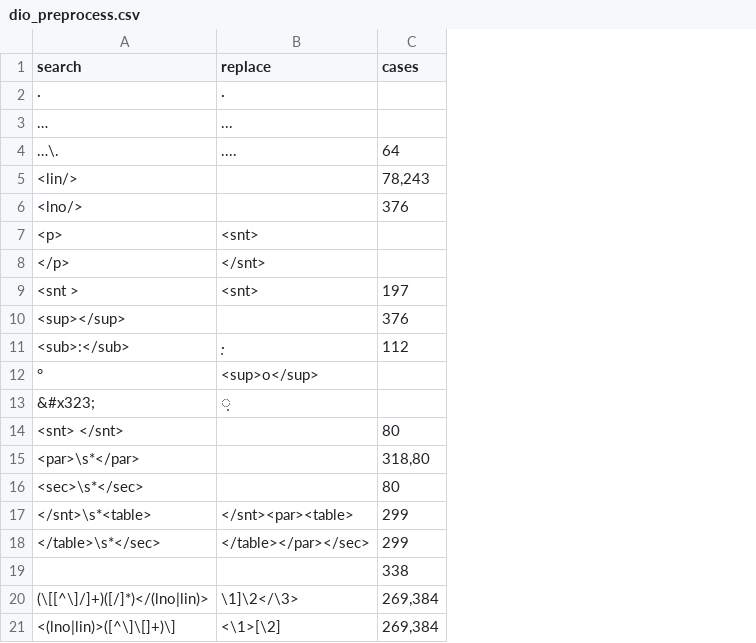
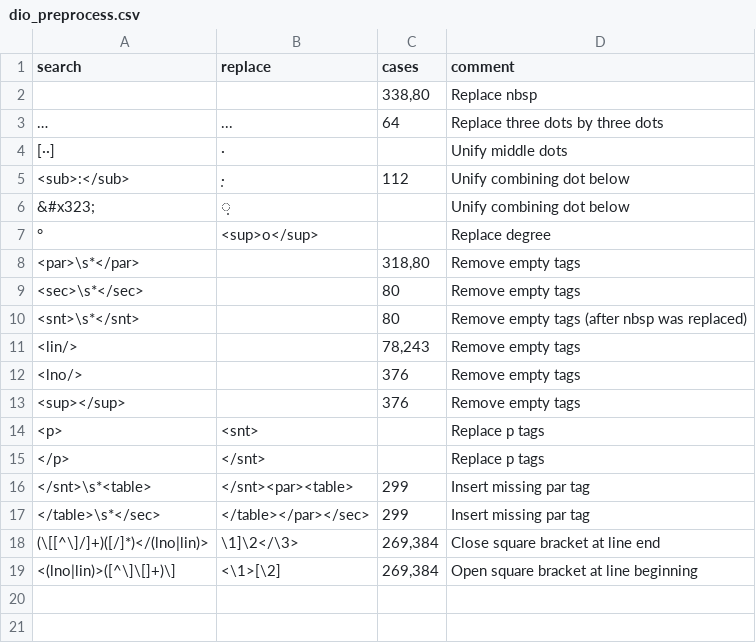
Before and after one commit to badw-dh/Leidener_Klammersystem, a CSV file: data/dio_preprocess.csv, drawn as a sheet; removed rows and columns are numbered as before the commit, all else as after; the diff names each change by its address in the sheet, - before the commit and + after, or states it on an @@ line.

Commit message:
Unify middle dots in preprocessing, add comments

```diff
--- a/data/dio_preprocess.csv
+++ b/data/dio_preprocess.csv
+column D (comment), row 3: Replace three dots by three dots; rows 11-12: Remove empty tags | Remove empty tags; rows 14-19: Replace p tags | Replace p tags | Insert missing par tag | Insert missing par tag | Close square bracket at line end | Open square bracket at line beginning
-row 2: · | ∙
+row 2:  |  | 338,80 | Replace nbsp
-C3 (cases): (empty)
+C3 (cases): 64
-row 4: …\. | .... | 64
+row 4: [∙∙] | · |  | Unify middle dots
+row 5: <sub>:</sub> | ·̣ | 112 | Unify combining dot below
@@ row 13 moved to row 6: &#x323; @@
@@ row 12 moved to row 7: ° @@
@@ row 15 moved to row 8: <par>\s*</par> @@
@@ row 16 moved to row 9: <sec>\s*</sec> @@
+row 10: <snt>\s*</snt> |  | 80 | Remove empty tags (after nbsp was replaced)
@@ row 10 moved to row 13: <sup></sup> @@
-row 9: <snt > | <snt> | 197
-row 11: <sub>:</sub> | ∙̣ | 112
-row 14: <snt> </snt> |  | 80
-row 19:  |  | 338
```
Also changed, not shown: 4 other files.
